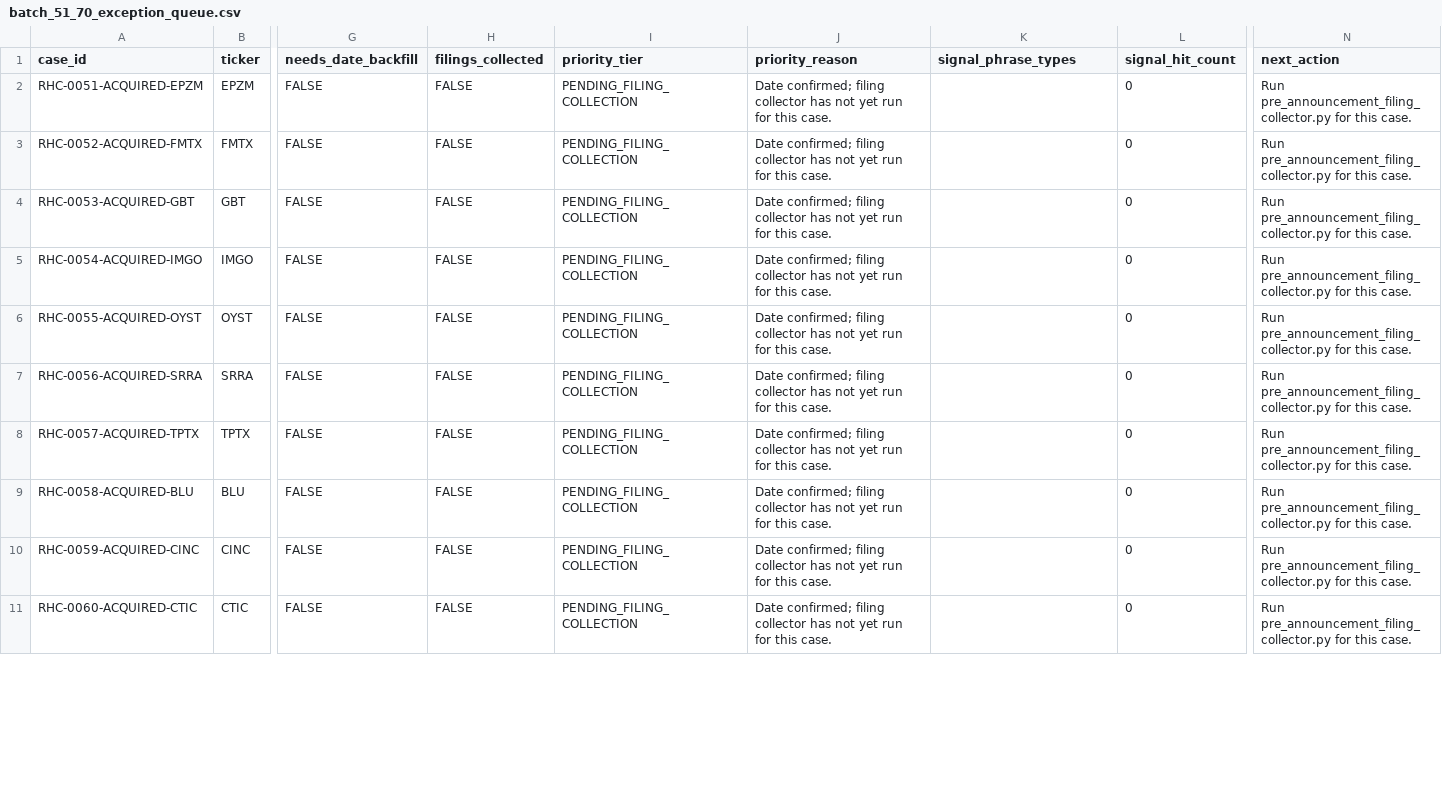
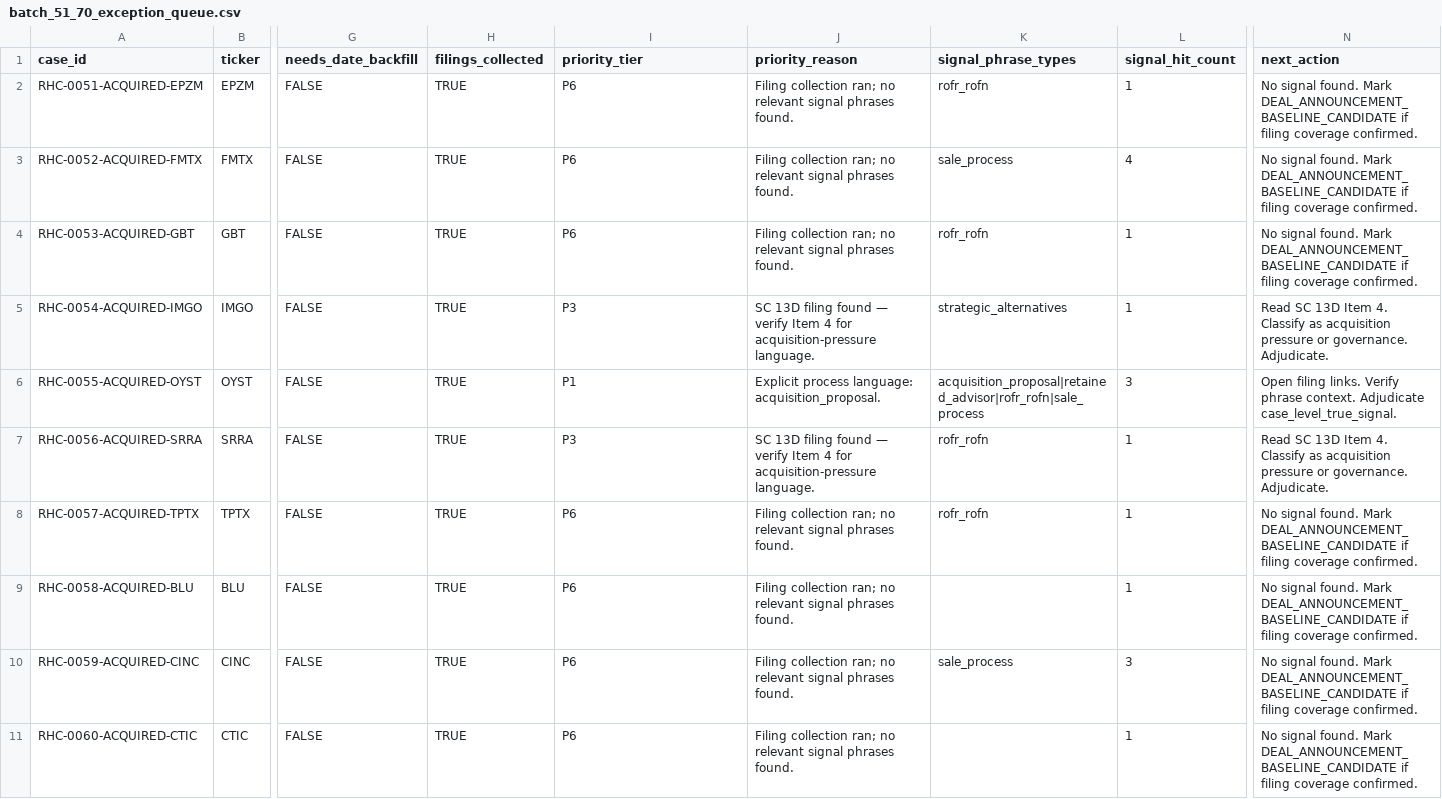
Before and after one commit to jackdiemar/ma-scanner, a CSV file: data/historical_cases/batch_51_70_exception_queue.csv, drawn as a sheet; only a part is shown, gaps mark what is left out; the diff covers the shown part only; the diff names each change by its address in the sheet, - before the commit and + after, or states it on an @@ line.

```diff
--- a/data/historical_cases/batch_51_70_exception_queue.csv
+++ b/data/historical_cases/batch_51_70_exception_queue.csv
-H2:H11 (filings_collected): FALSE
+H2:H11 (filings_collected): TRUE
-I2:I4 (priority_tier): PENDING_FILING_COLLECTION
+I2:I4 (priority_tier): P6
-J2:J4 (priority_reason): Date confirmed; filing collector has not yet run for this case.
+J2:J4 (priority_reason): Filing collection ran; no relevant signal phrases found.
-K2 (signal_phrase_types): (empty)
+K2 (signal_phrase_types): rofr_rofn
-L2 (signal_hit_count): 0
+L2 (signal_hit_count): 1
-N2:N4 (next_action): Run pre_announcement_filing_collector.py for this case.
+N2:N4 (next_action): No signal found. Mark DEAL_ANNOUNCEMENT_BASELINE_CANDIDATE if filing coverage confirmed.
-K3 (signal_phrase_types): (empty)
+K3 (signal_phrase_types): sale_process
-L3 (signal_hit_count): 0
+L3 (signal_hit_count): 4
-K4 (signal_phrase_types): (empty)
+K4 (signal_phrase_types): rofr_rofn
-L4:L5 (signal_hit_count): 0
+L4:L5 (signal_hit_count): 1
-I5 (priority_tier): PENDING_FILING_COLLECTION
+I5 (priority_tier): P3
-J5 (priority_reason): Date confirmed; filing collector has not yet run for this case.
+J5 (priority_reason): SC 13D filing found — verify Item 4 for acquisition-pressure language.
-K5 (signal_phrase_types): (empty)
+K5 (signal_phrase_types): strategic_alternatives
-N5 (next_action): Run pre_announcement_filing_collector.py for this case.
+N5 (next_action): Read SC 13D Item 4. Classify as acquisition pressure or governance. Adjudicate.
-I6 (priority_tier): PENDING_FILING_COLLECTION
+I6 (priority_tier): P1
-J6 (priority_reason): Date confirmed; filing collector has not yet run for this case.
+J6 (priority_reason): Explicit process language: acquisition_proposal.
-K6 (signal_phrase_types): (empty)
+K6 (signal_phrase_types): acquisition_proposal|retained_advisor|rofr_rofn|sale_process
-L6 (signal_hit_count): 0
+L6 (signal_hit_count): 3
-N6 (next_action): Run pre_announcement_filing_collector.py for this case.
+N6 (next_action): Open filing links. Verify phrase context. Adjudicate case_level_true_signal.
-I7 (priority_tier): PENDING_FILING_COLLECTION
+I7 (priority_tier): P3
-J7 (priority_reason): Date confirmed; filing collector has not yet run for this case.
+J7 (priority_reason): SC 13D filing found — verify Item 4 for acquisition-pressure language.
-K7:K8 (signal_phrase_types): (empty)
+K7:K8 (signal_phrase_types): rofr_rofn
-L7:L9 (signal_hit_count): 0
+L7:L9 (signal_hit_count): 1
-N7 (next_action): Run pre_announcement_filing_collector.py for this case.
+N7 (next_action): Read SC 13D Item 4. Classify as acquisition pressure or governance. Adjudicate.
-I8:I11 (priority_tier): PENDING_FILING_COLLECTION
+I8:I11 (priority_tier): P6
-J8:J11 (priority_reason): Date confirmed; filing collector has not yet run for this case.
+J8:J11 (priority_reason): Filing collection ran; no relevant signal phrases found.
-N8:N11 (next_action): Run pre_announcement_filing_collector.py for this case.
+N8:N11 (next_action): No signal found. Mark DEAL_ANNOUNCEMENT_BASELINE_CANDIDATE if filing coverage confirmed.
-K10 (signal_phrase_types): (empty)
+K10 (signal_phrase_types): sale_process
-L10 (signal_hit_count): 0
+L10 (signal_hit_count): 3
-L11 (signal_hit_count): 0
+L11 (signal_hit_count): 1
```
Also changed, not shown: 55 edited cells elsewhere in this file, data/historical_cases/batch_51_70_source_evidence_draft.csv, 8 other files.
